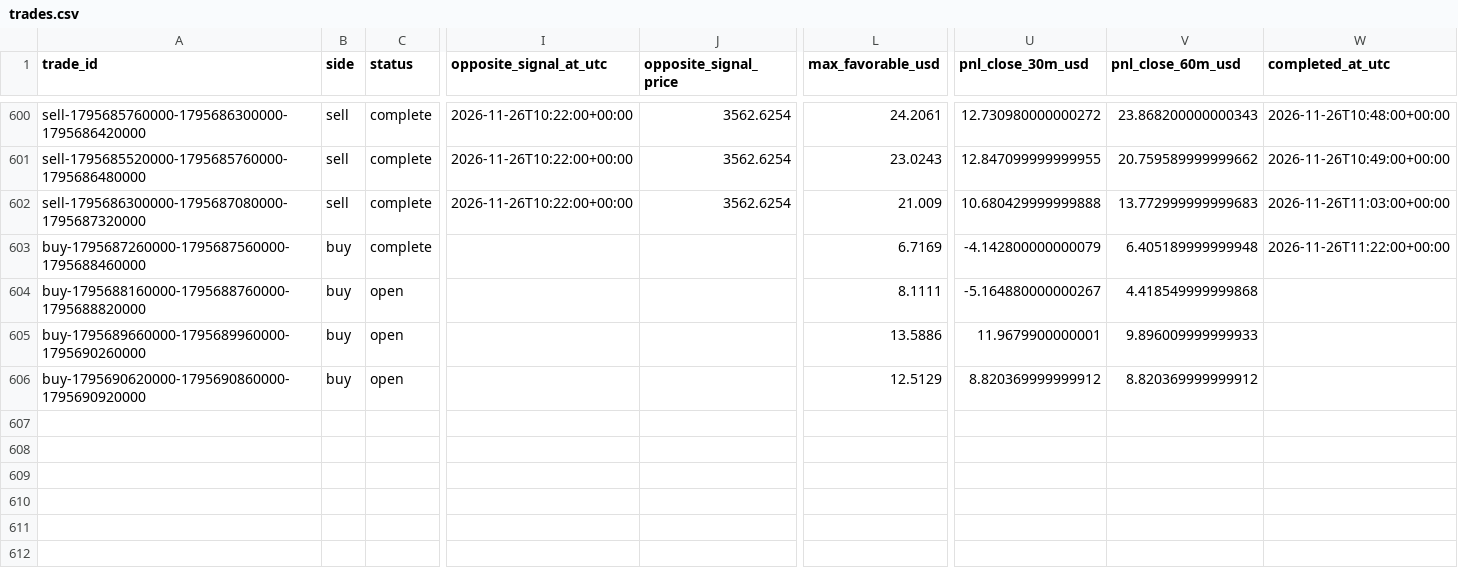
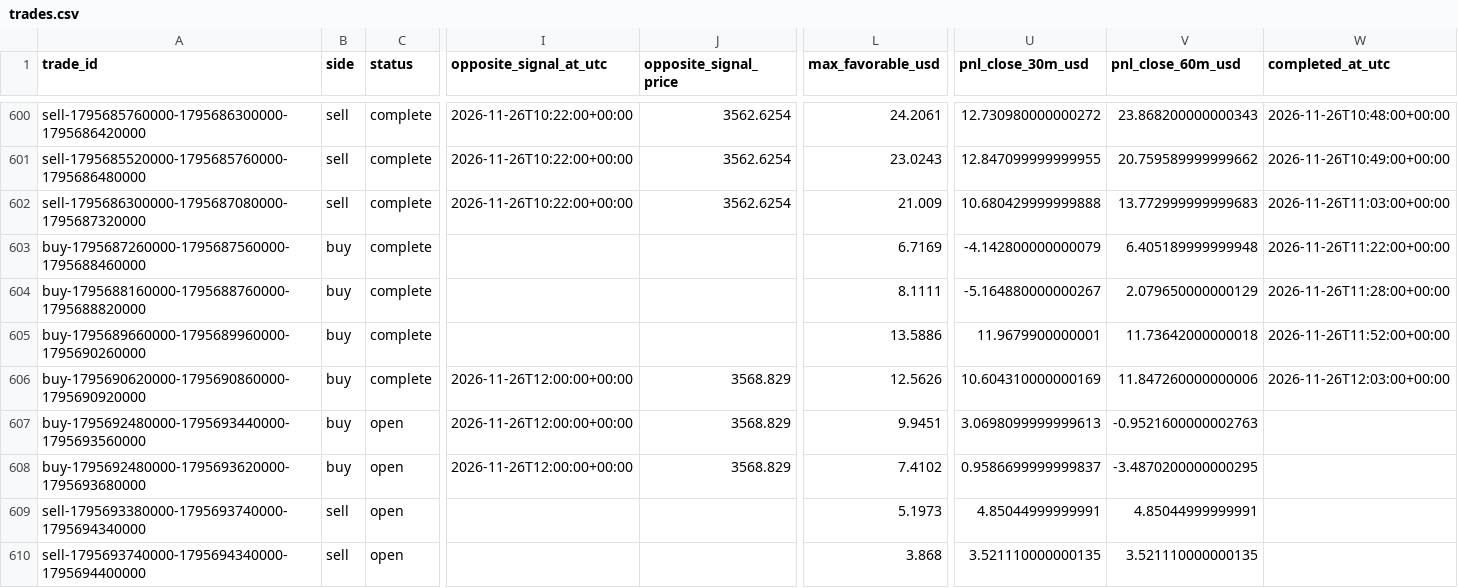
Before and after one commit to salehrbo1-cell/Alert-bot, a CSV file: research/sonic_paper/trades.csv, drawn as a sheet; only a part is shown, gaps mark what is left out; rows hold the shown columns only; the diff names each change by its address in the sheet, - before the commit and + after, or states it on an @@ line.

Commit message:
Update Samo paper-monitor observations

```diff
--- a/research/sonic_paper/trades.csv
+++ b/research/sonic_paper/trades.csv
-C604:C606 (status): open
+C604:C606 (status): complete
-V604 (pnl_close_60m_usd): 4.418549999999868
+V604 (pnl_close_60m_usd): 2.079650000000129
-W604 (completed_at_utc): (empty)
+W604 (completed_at_utc): 2026-11-26T11:28:00+00:00
-V605 (pnl_close_60m_usd): 9.896009999999933
+V605 (pnl_close_60m_usd): 11.73642000000018
-W605 (completed_at_utc): (empty)
+W605 (completed_at_utc): 2026-11-26T11:52:00+00:00
-I606 (opposite_signal_at_utc): (empty)
+I606 (opposite_signal_at_utc): 2026-11-26T12:00:00+00:00
-J606 (opposite_signal_price): (empty)
+J606 (opposite_signal_price): 3568.829
-L606 (max_favorable_usd): 12.5129
+L606 (max_favorable_usd): 12.5626
-U606 (pnl_close_30m_usd): 8.820369999999912
+U606 (pnl_close_30m_usd): 10.604310000000169
-V606 (pnl_close_60m_usd): 8.820369999999912
+V606 (pnl_close_60m_usd): 11.847260000000006
-W606 (completed_at_utc): (empty)
+W606 (completed_at_utc): 2026-11-26T12:03:00+00:00
+row 607: buy-1795692480000-1795693440000-1795693560000 | buy | open | 2026-11-26T12:00:00+00:00 | 3568.829 | 9.9451 | 3.0698099999999613 | -0.9521600000002763
+row 608: buy-1795692480000-1795693620000-1795693680000 | buy | open | 2026-11-26T12:00:00+00:00 | 3568.829 | 7.4102 | 0.9586699999999837 | -3.4870200000000295
+row 609: sell-1795693380000-1795693740000-1795694340000 | sell | open |  |  | 5.1973 | 4.85044999999991 | 4.85044999999991
+row 610: sell-1795693740000-1795694340000-1795694400000 | sell | open |  |  | 3.868 | 3.521110000000135 | 3.521110000000135
```
Also changed, not shown: research/sonic_paper/exit_rule_m5_structure.csv, research/sonic_paper/exit_rule_step_resistance.csv, 4 other files.
